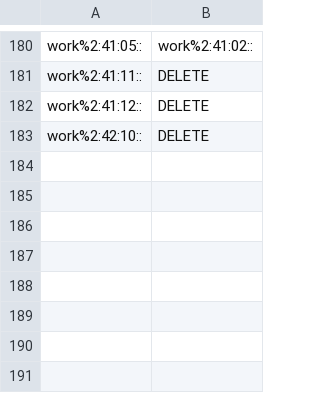
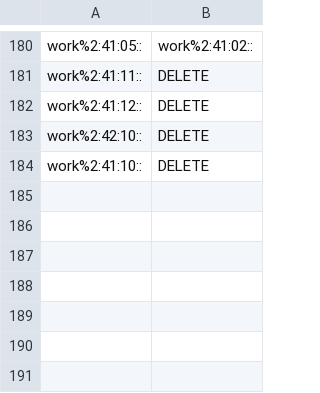
Before and after one commit to aalgirdas/wordnet_onto, a TSV file: synset_to_synset.tsv, drawn as a sheet; only a part is shown, gaps mark what is left out.

Commit message:
Update synset_to_synset.tsv

```diff
--- a/synset_to_synset.tsv
+++ b/synset_to_synset.tsv
@@ -183,3 +183,3 @@ work%2:41:12::	DELETE
 work%2:42:10::	DELETE
-
+work%2:41:10::	DELETE
 
```
